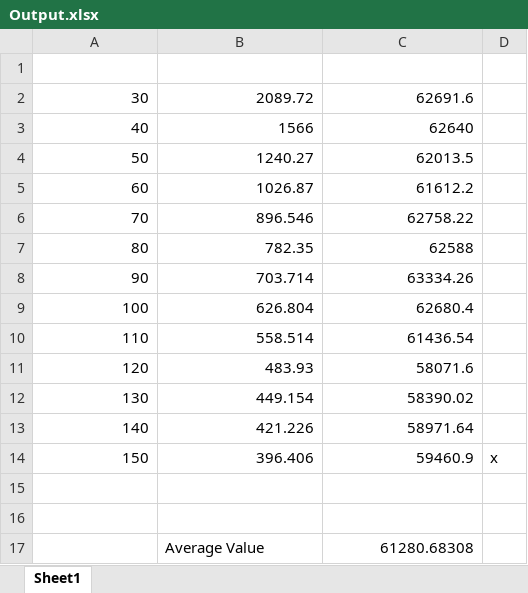
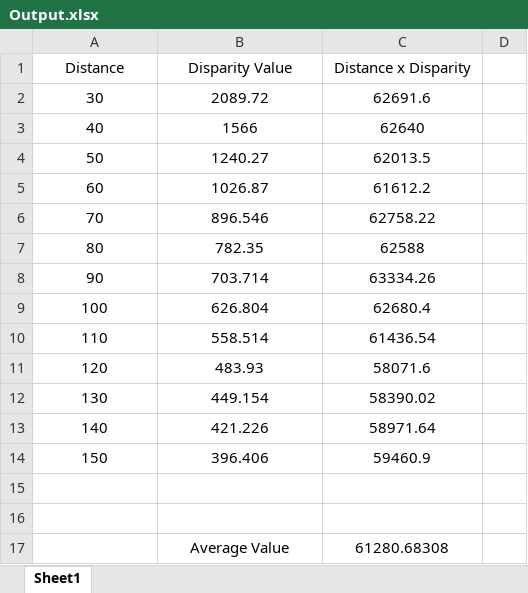
Before and after one commit to LukeDWaller99/AINT308---Machine-Vision-and-Behavioural-Computing, an Excel workbook: CW2/Task4/Output.xlsx, sheet Sheet1, drawn as a sheet; values as stored, in another font and other column widths than the file's, no borders; charts and pictures not drawn; the diff names each change by its address in the sheet, - before the commit and + after, or states it on an @@ line.

```diff
--- a/CW2/Task4/Output.xlsx (sheet Sheet1)
+++ b/CW2/Task4/Output.xlsx (sheet Sheet1)
-row 1: (empty)
+row 1: Distance | Disparity Value | Distance x Disparity
-A2:C14 alignment: right
+A2:C14 alignment: center
-D14: x
+D14: (empty)
-B17 alignment: left
+B17 alignment: center
-C17 alignment: right
+C17 alignment: center
```
Also changed, not shown: 10 other files.
